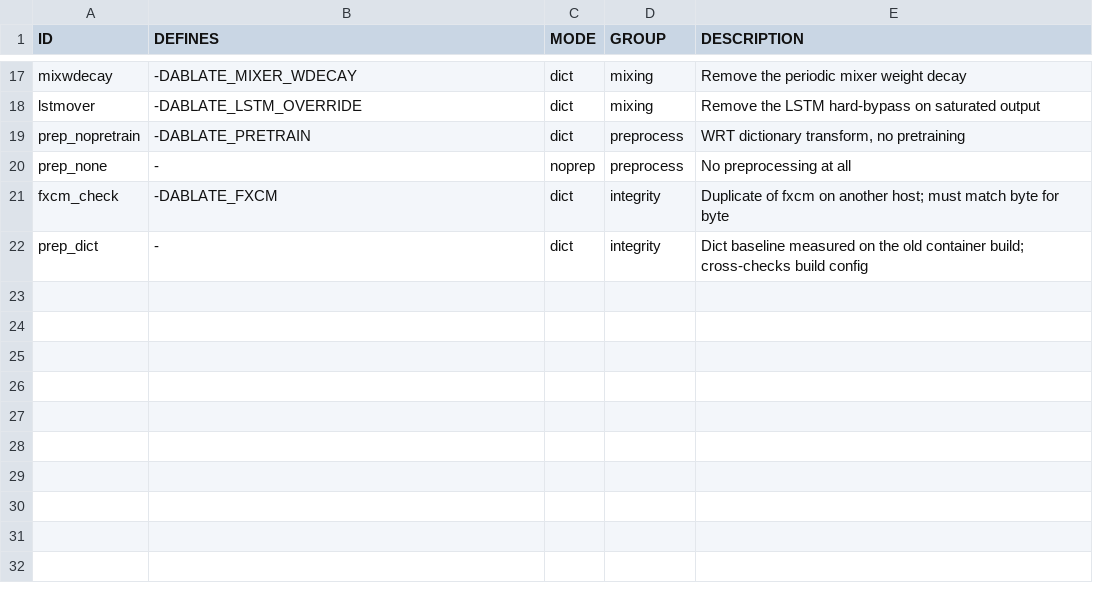
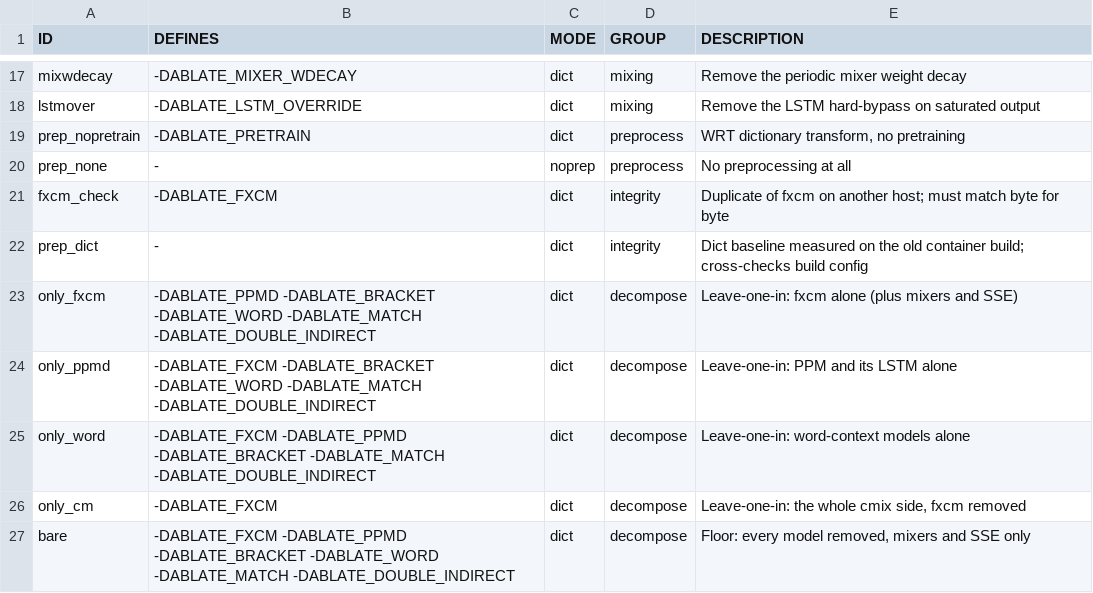
Before and after one commit to kosiakk/fx-cmix, a TSV file: experiments/ablation/variants.tsv, drawn as a sheet; only a part is shown, gaps mark what is left out; the diff names each change by its address in the sheet, - before the commit and + after, or states it on an @@ line.

```diff
--- a/experiments/ablation/variants.tsv
+++ b/experiments/ablation/variants.tsv
+row 23: only_fxcm | -DABLATE_PPMD -DABLATE_BRACKET -DABLATE_WORD -DABLATE_MATCH -DABLATE_DOUBLE_INDIRECT | dict | decompose | Leave-one-in: fxcm alone (plus mixers and SSE)
+row 24: only_ppmd | -DABLATE_FXCM -DABLATE_BRACKET -DABLATE_WORD -DABLATE_MATCH -DABLATE_DOUBLE_INDIRECT | dict | decompose | Leave-one-in: PPM and its LSTM alone
+row 25: only_word | -DABLATE_FXCM -DABLATE_PPMD -DABLATE_BRACKET -DABLATE_MATCH -DABLATE_DOUBLE_INDIRECT | dict | decompose | Leave-one-in: word-context models alone
+row 26: only_cm | -DABLATE_FXCM | dict | decompose | Leave-one-in: the whole cmix side, fxcm removed
+row 27: bare | -DABLATE_FXCM -DABLATE_PPMD -DABLATE_BRACKET -DABLATE_WORD -DABLATE_MATCH -DABLATE_DOUBLE_INDIRECT | dict | decompose | Floor: every model removed, mixers and SSE only
```
Also changed, not shown: 1 other file.
